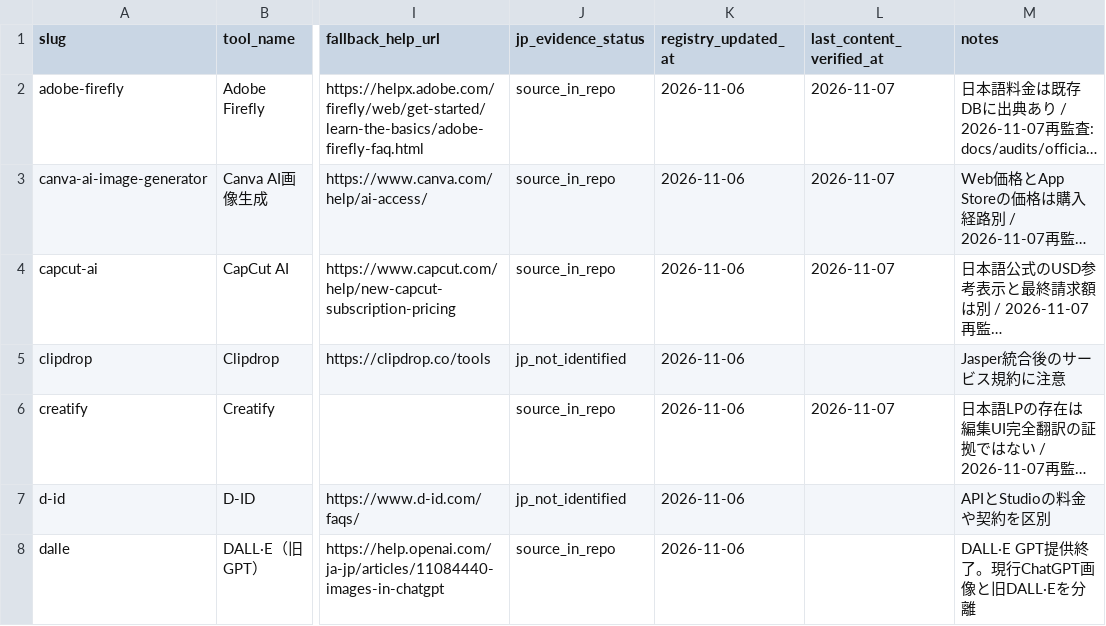
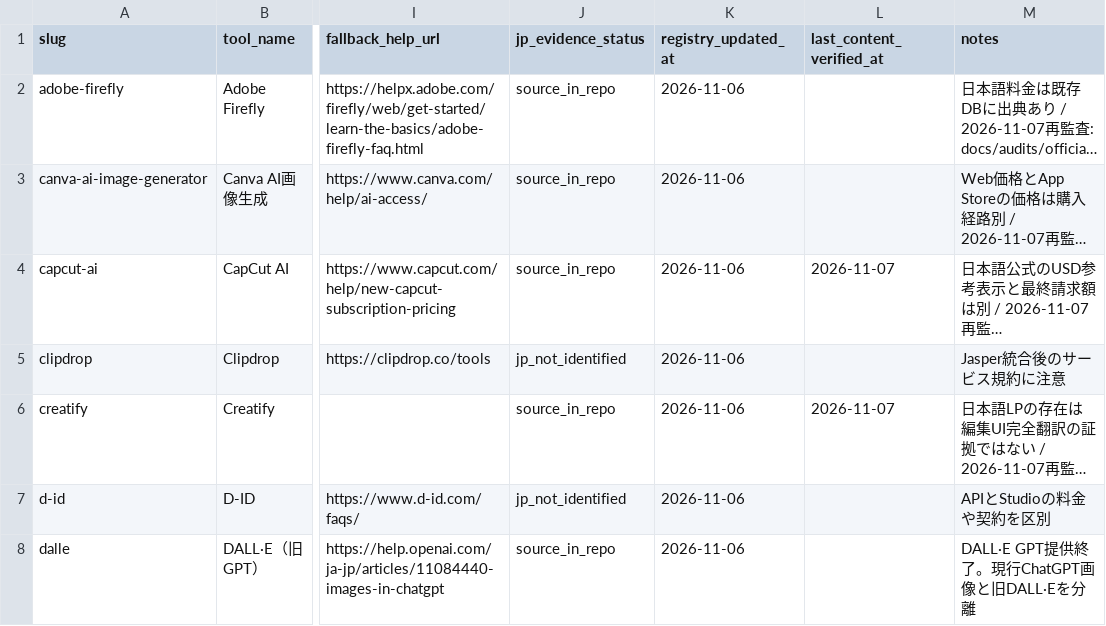
Before and after one commit to rookies2478/ai-creative-tools-db, a CSV file: docs/operations/official-source-registry.csv, drawn as a sheet; only a part is shown, gaps mark what is left out; long unchanged cells end in …; the diff covers the shown part only; the diff names each change by its address in the sheet, - before the commit and + after, or states it on an @@ line.

```diff
--- a/docs/operations/official-source-registry.csv
+++ b/docs/operations/official-source-registry.csv
-L2:L3 (last_content_verified_at): 2026-11-07
+L2:L3 (last_content_verified_at): (empty)
```
Also changed, not shown: 16 edited cells elsewhere in this file, 1 other file.
